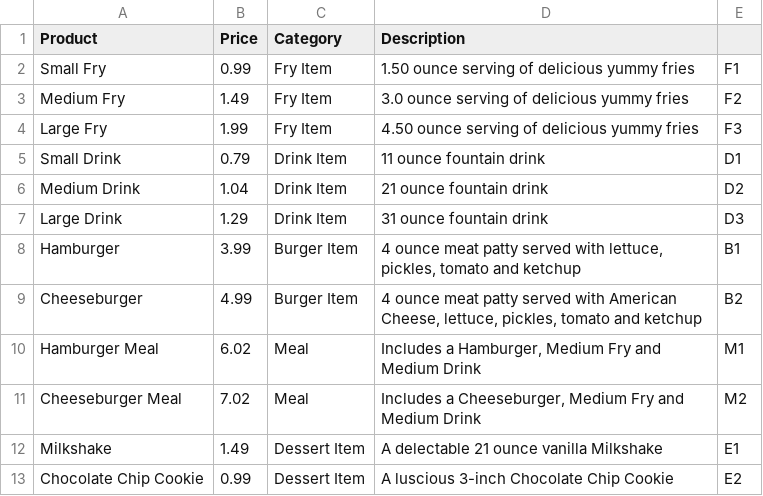
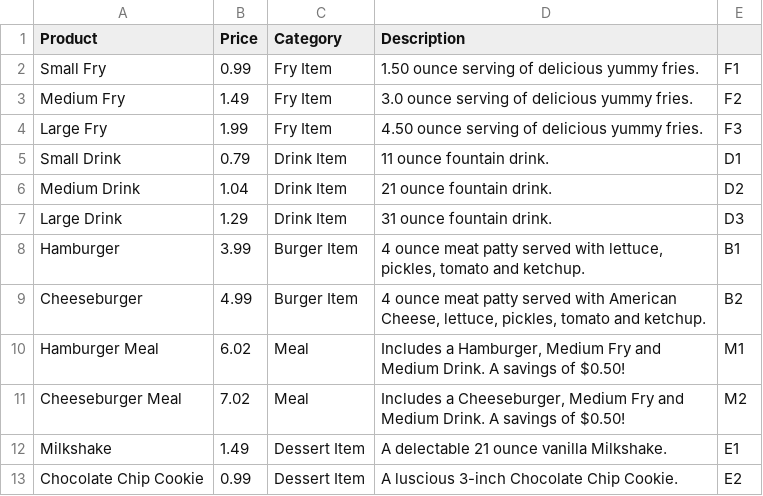
Before and after one commit to mphern/DevBuildMidTermProject, a CSV file: POSTerminal/UnitTest/bin/Debug/FoodMenu.csv, drawn as a sheet.

```diff
--- a/POSTerminal/UnitTest/bin/Debug/FoodMenu.csv
+++ b/POSTerminal/UnitTest/bin/Debug/FoodMenu.csv
@@ -1,13 +1,13 @@
 Product;Price;Category;Description
-Small Fry;0.99;Fry Item;1.50 ounce serving of delicious yummy fries;F1
-Medium Fry;1.49;Fry Item;3.0 ounce serving of delicious yummy fries;F2
-Large Fry;1.99;Fry Item;4.50 ounce serving of delicious yummy fries;F3
-Small Drink;0.79;Drink Item;11 ounce fountain drink;D1
-Medium Drink;1.04;Drink Item;21 ounce fountain drink;D2
-Large Drink;1.29;Drink Item;31 ounce fountain drink;D3
-Hamburger;3.99;Burger Item;4 ounce meat patty served with lettuce, pickles, tomato and ketchup;B1
-Cheeseburger;4.99;Burger Item;4 ounce meat patty served with American Cheese, lettuce, pickles, tomato and ketchup;B2
-Hamburger Meal;6.02;Meal;Includes a Hamburger, Medium Fry and Medium Drink;M1
-Cheeseburger Meal;7.02;Meal;Includes a Cheeseburger, Medium Fry and Medium Drink;M2
-Milkshake;1.49;Dessert Item;A delectable 21 ounce vanilla Milkshake;E1
-Chocolate Chip Cookie;0.99;Dessert Item;A luscious 3-inch Chocolate Chip Cookie;E2
+Small Fry;0.99;Fry Item;1.50 ounce serving of delicious yummy fries.;F1
+Medium Fry;1.49;Fry Item;3.0 ounce serving of delicious yummy fries.;F2
+Large Fry;1.99;Fry Item;4.50 ounce serving of delicious yummy fries.;F3
+Small Drink;0.79;Drink Item;11 ounce fountain drink.;D1
+Medium Drink;1.04;Drink Item;21 ounce fountain drink.;D2
+Large Drink;1.29;Drink Item;31 ounce fountain drink.;D3
+Hamburger;3.99;Burger Item;4 ounce meat patty served with lettuce, pickles, tomato and ketchup.;B1
+Cheeseburger;4.99;Burger Item;4 ounce meat patty served with American Cheese, lettuce, pickles, tomato and ketchup.;B2
+Hamburger Meal;6.02;Meal;Includes a Hamburger, Medium Fry and Medium Drink. A savings of $0.50!;M1
+Cheeseburger Meal;7.02;Meal;Includes a Cheeseburger, Medium Fry and Medium Drink. A savings of $0.50!;M2
+Milkshake;1.49;Dessert Item;A delectable 21 ounce vanilla Milkshake.;E1
+Chocolate Chip Cookie;0.99;Dessert Item;A luscious 3-inch Chocolate Chip Cookie.;E2
```
Also changed, not shown: 14 other files.
